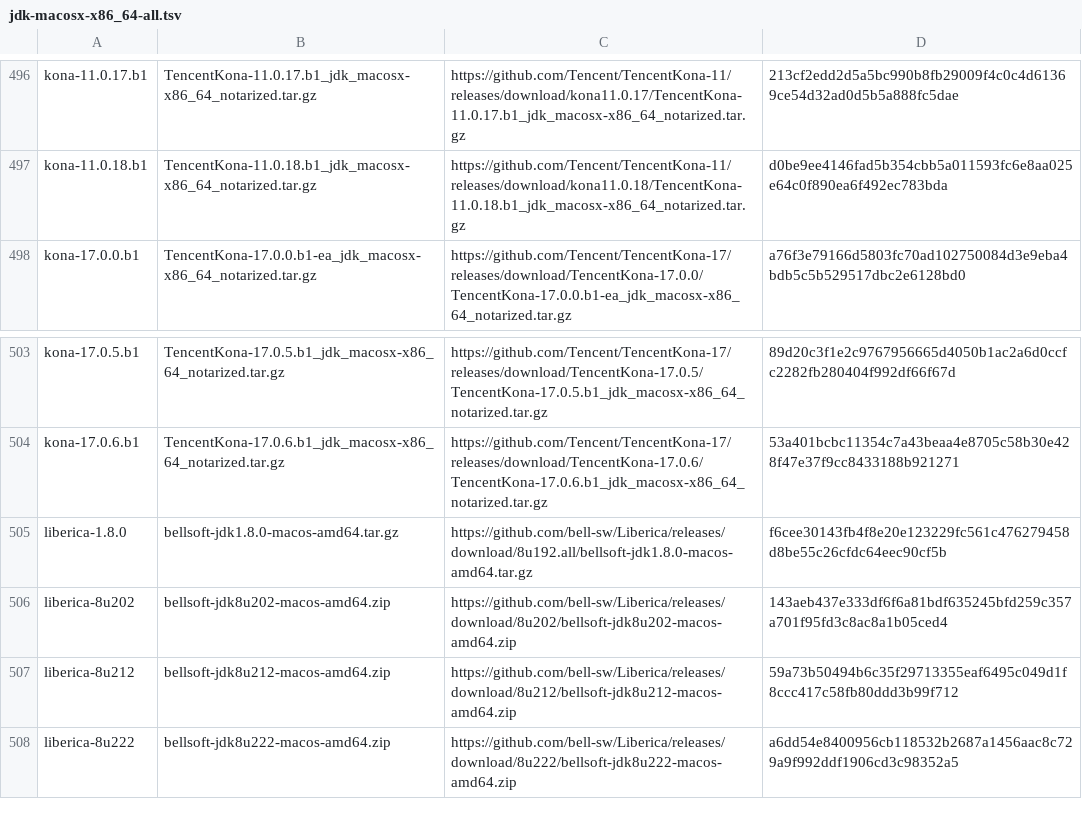
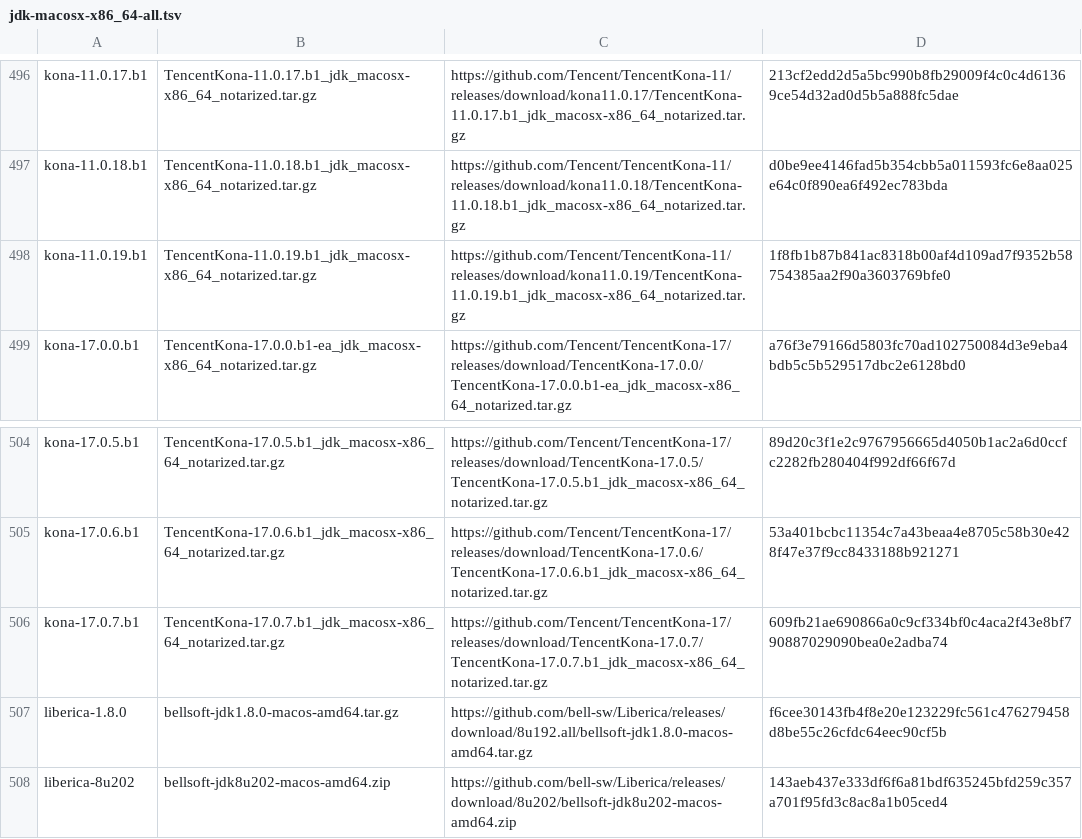
Before and after one commit to mise-plugins/rtx-java, a TSV file: data/jdk-macosx-x86_64-all.tsv, drawn as a sheet; only a part is shown, gaps mark what is left out; the shorter side is filled out with more unchanged rows; the diff names each change by its address in the sheet, - before the commit and + after, or states it on an @@ line.

```diff
--- a/data/jdk-macosx-x86_64-all.tsv
+++ b/data/jdk-macosx-x86_64-all.tsv
+row 498: kona-11.0.19.b1 | TencentKona-11.0.19.b1_jdk_macosx-x86_64_notarized.tar.gz | https://github.com/Tencent/TencentKona-11/releases/download/kona11.0.19/TencentKona-11.0.19.b1_jdk_macosx-x86_64_notarized.tar.gz | 1f8fb1b87b841ac8318b00af4d109ad7f9352b58754385aa2f90a3603769bfe0
+row 506: kona-17.0.7.b1 | TencentKona-17.0.7.b1_jdk_macosx-x86_64_notarized.tar.gz | https://github.com/Tencent/TencentKona-17/releases/download/TencentKona-17.0.7/TencentKona-17.0.7.b1_jdk_macosx-x86_64_notarized.tar.gz | 609fb21ae690866a0c9cf334bf0c4aca2f43e8bf790887029090bea0e2adba74
```
Also changed, not shown: data/jdk-macosx-aarch64-all.tsv, data/jdk-macosx-aarch64-ga.tsv, 13 other files.
